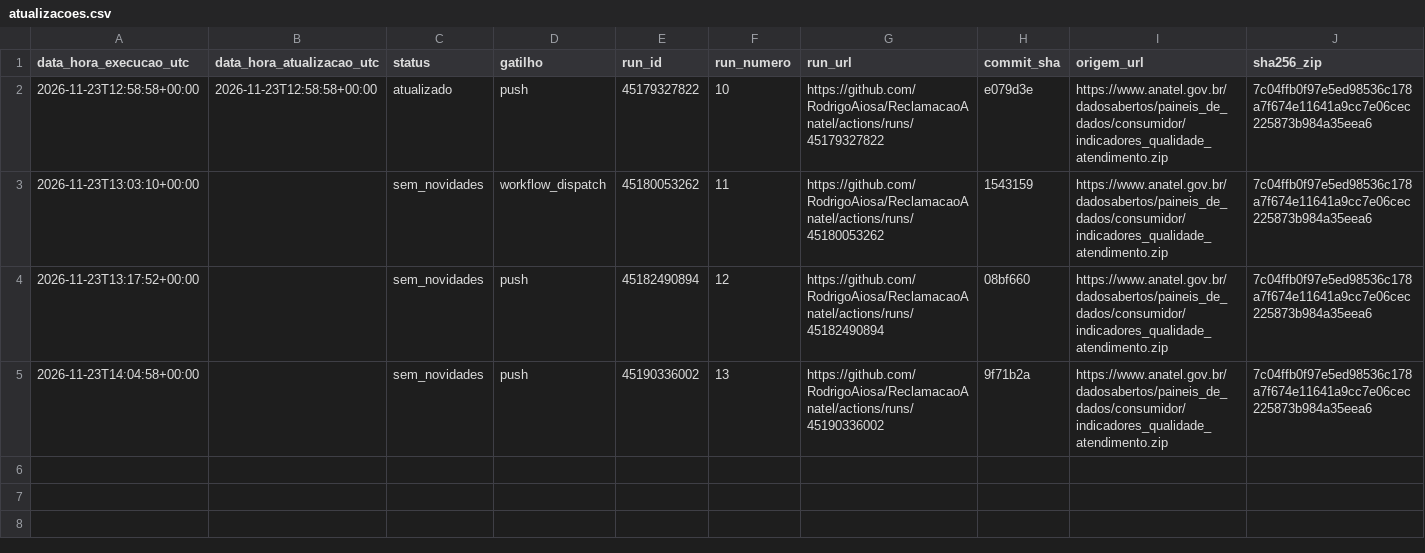
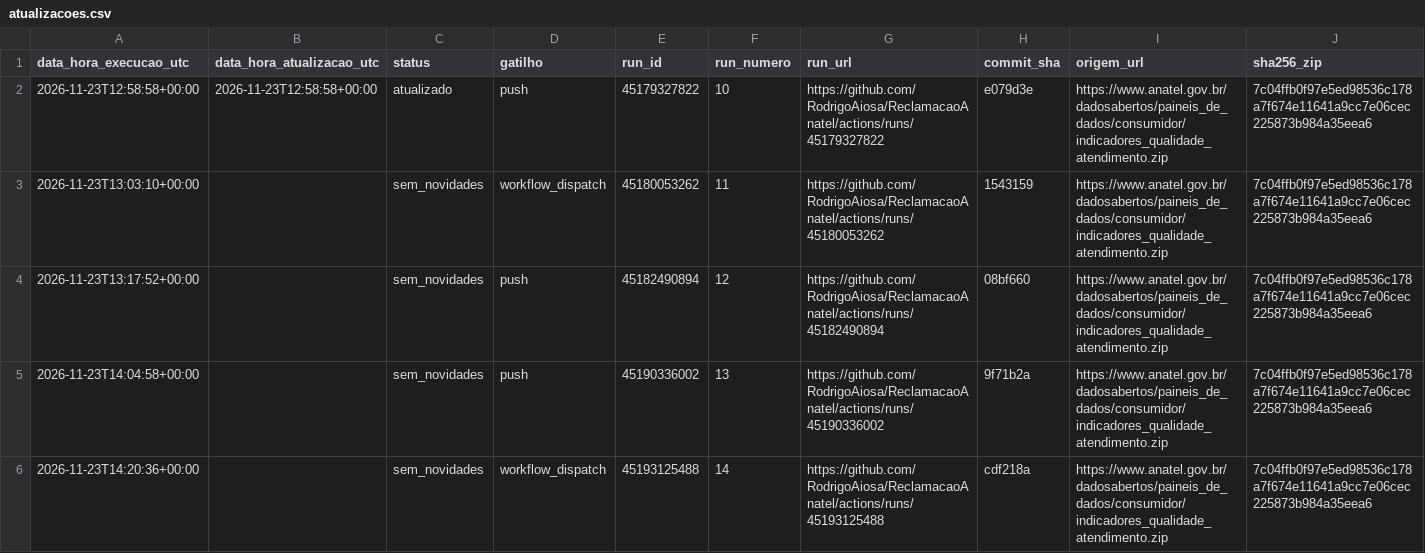
Before and after one commit to RodrigoAiosa/ReclamacaoAnatel, a CSV file: logs/atualizacoes.csv, drawn as a sheet; only a part is shown; rows hold the shown columns only; the diff names each change by its address in the sheet, - before the commit and + after, or states it on an @@ line.

```diff
--- a/logs/atualizacoes.csv
+++ b/logs/atualizacoes.csv
+row 6: 2026-11-23T14:20:36+00:00 |  | sem_novidades | workflow_dispatch | 45193125488 | 14 | https://github.com/RodrigoAiosa/ReclamacaoAnatel/actions/runs/45193125488 | cdf218a | https://www.anatel.gov.br/dadosabertos/paineis_de_dados/consumidor/indicadores_qualidade_atendimento.zip | 7c04ffb0f97e5ed98536c178a7f674e11641a9cc7e06cec225873b984a35eea6
```
Also changed, not shown: 1 other file.
